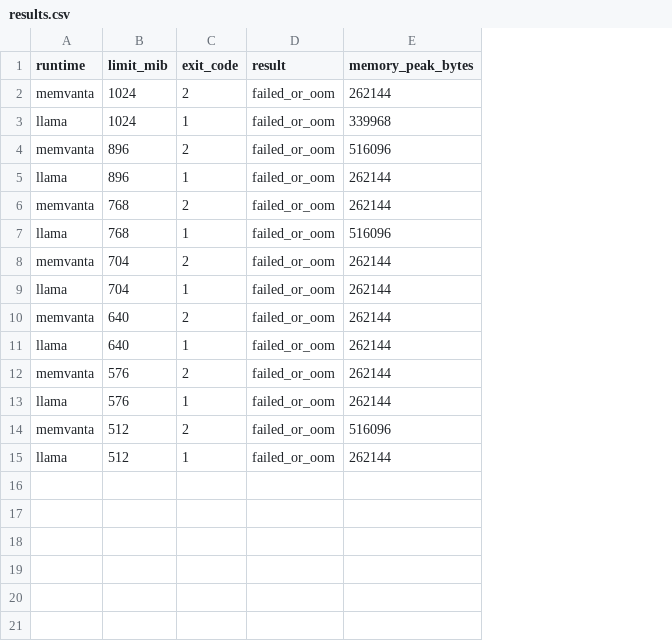
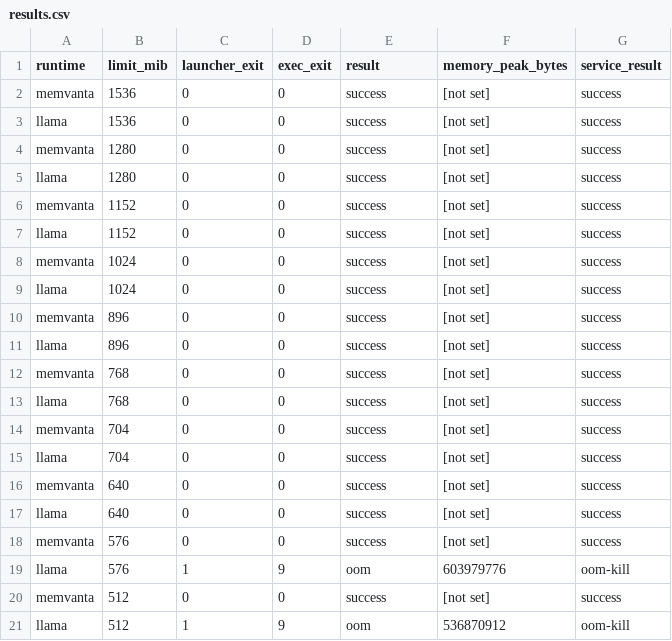
Before and after one commit to sarthak-motwani/MemVanta, a CSV file: results/tinyllama-1.1b-ram-constrained/results.csv, drawn as a sheet; removed rows and columns are numbered as before the commit, all else as after; the diff names each change by its address in the sheet, - before the commit and + after, or states it on an @@ line.

```diff
--- a/results/tinyllama-1.1b-ram-constrained/results.csv
+++ b/results/tinyllama-1.1b-ram-constrained/results.csv
-column C (exit_code), rows 2-15: 2 | 1 | 2 | 1 | 2 | 1 | 2 | 1 | 2 | 1 | 2 | 1 | 2 | 1
+column C (launcher_exit), rows 8-21: 0 | 0 | 0 | 0 | 0 | 0 | 0 | 0 | 0 | 0 | 0 | 1 | 0 | 1
+column D (exec_exit), rows 8-21: 0 | 0 | 0 | 0 | 0 | 0 | 0 | 0 | 0 | 0 | 0 | 9 | 0 | 9
+column G (service_result), rows 8-21: success | success | success | success | success | success | success | success | success | success | success | oom-kill | success | oom-kill
+row 2: memvanta | 1536 | 0 | 0 | success | [not set] | success
+row 3: llama | 1536 | 0 | 0 | success | [not set] | success
+row 4: memvanta | 1280 | 0 | 0 | success | [not set] | success
+row 5: llama | 1280 | 0 | 0 | success | [not set] | success
+row 6: memvanta | 1152 | 0 | 0 | success | [not set] | success
+row 7: llama | 1152 | 0 | 0 | success | [not set] | success
-E8:E18 (result): failed_or_oom
+E8:E18 (result): success
-F8 (memory_peak_bytes): 262144
+F8 (memory_peak_bytes): [not set]
-F9 (memory_peak_bytes): 339968
+F9 (memory_peak_bytes): [not set]
-F10 (memory_peak_bytes): 516096
+F10 (memory_peak_bytes): [not set]
-F11:F12 (memory_peak_bytes): 262144
+F11:F12 (memory_peak_bytes): [not set]
-F13 (memory_peak_bytes): 516096
+F13 (memory_peak_bytes): [not set]
-F14:F18 (memory_peak_bytes): 262144
+F14:F18 (memory_peak_bytes): [not set]
-E19 (result): failed_or_oom
+E19 (result): oom
-F19 (memory_peak_bytes): 262144
+F19 (memory_peak_bytes): 603979776
-E20 (result): failed_or_oom
+E20 (result): success
-F20 (memory_peak_bytes): 516096
+F20 (memory_peak_bytes): [not set]
-E21 (result): failed_or_oom
+E21 (result): oom
-F21 (memory_peak_bytes): 262144
+F21 (memory_peak_bytes): 536870912
```
Also changed, not shown: 42 other files.
